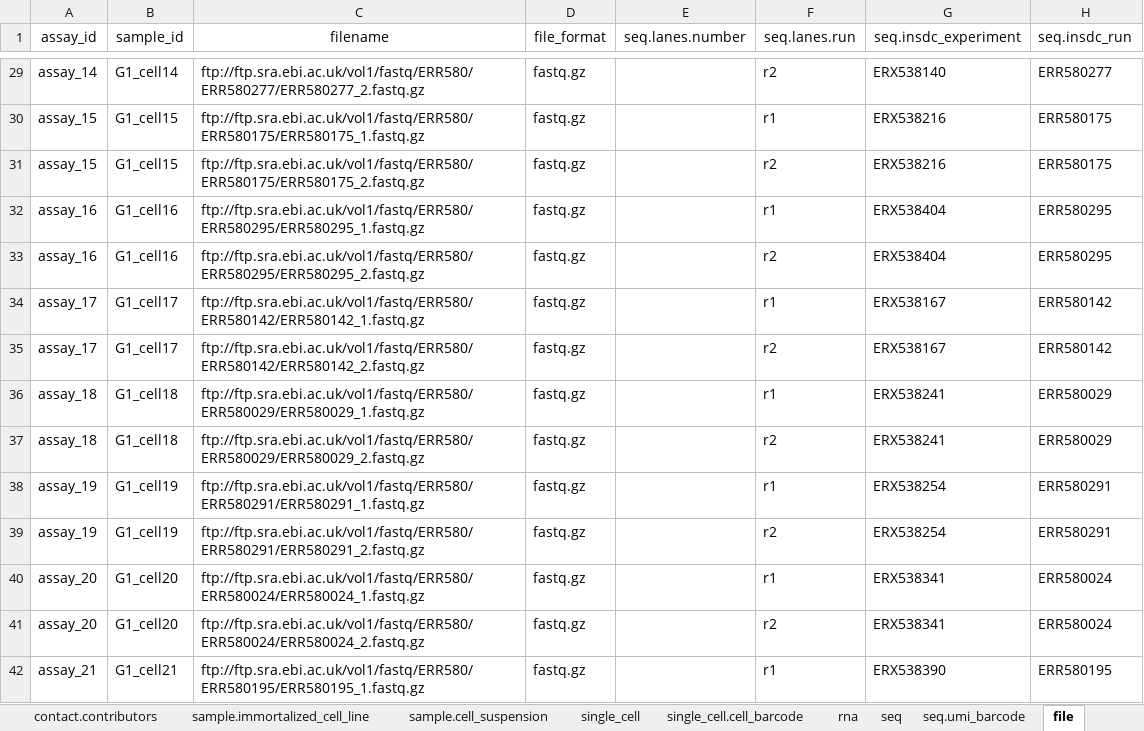
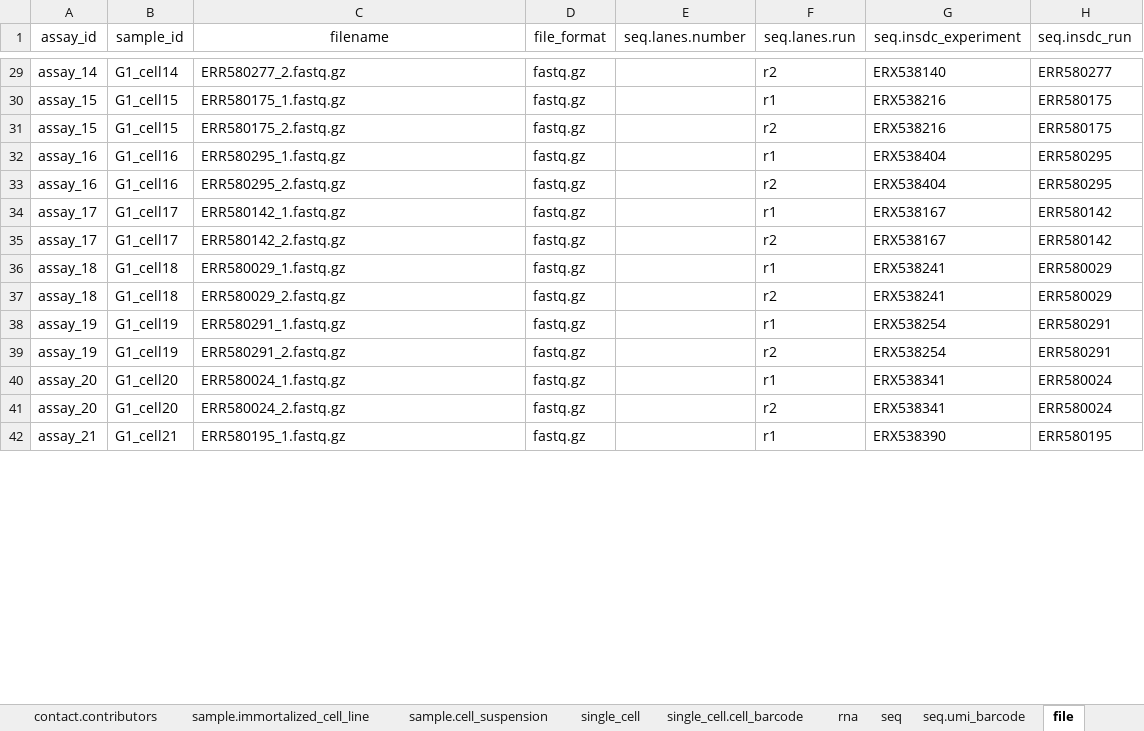
Before and after one commit to HumanCellAtlas/ingest-example-data, an Excel workbook: v4-spreadsheet-examples/ArrayExpress_E-MTAB-2805.xlsx, sheet file, drawn as a sheet; only a part is shown, gaps mark what is left out; values as stored, in another font and other column widths than the file's, no borders; charts and pictures not drawn; the diff covers the shown part only; the diff names each change by its address in the sheet, - before the commit and + after, or states it on an @@ line.

```diff
--- a/v4-spreadsheet-examples/ArrayExpress_E-MTAB-2805.xlsx (sheet file)
+++ b/v4-spreadsheet-examples/ArrayExpress_E-MTAB-2805.xlsx (sheet file)
-C29 (filename): ftp://ftp.sra.ebi.ac.uk/vol1/fastq/ERR580/ERR580277/ERR580277_2.fastq.gz
+C29 (filename): ERR580277_2.fastq.gz
-C30 (filename): ftp://ftp.sra.ebi.ac.uk/vol1/fastq/ERR580/ERR580175/ERR580175_1.fastq.gz
+C30 (filename): ERR580175_1.fastq.gz
-C31 (filename): ftp://ftp.sra.ebi.ac.uk/vol1/fastq/ERR580/ERR580175/ERR580175_2.fastq.gz
+C31 (filename): ERR580175_2.fastq.gz
-C32 (filename): ftp://ftp.sra.ebi.ac.uk/vol1/fastq/ERR580/ERR580295/ERR580295_1.fastq.gz
+C32 (filename): ERR580295_1.fastq.gz
-C33 (filename): ftp://ftp.sra.ebi.ac.uk/vol1/fastq/ERR580/ERR580295/ERR580295_2.fastq.gz
+C33 (filename): ERR580295_2.fastq.gz
-C34 (filename): ftp://ftp.sra.ebi.ac.uk/vol1/fastq/ERR580/ERR580142/ERR580142_1.fastq.gz
+C34 (filename): ERR580142_1.fastq.gz
-C35 (filename): ftp://ftp.sra.ebi.ac.uk/vol1/fastq/ERR580/ERR580142/ERR580142_2.fastq.gz
+C35 (filename): ERR580142_2.fastq.gz
-C36 (filename): ftp://ftp.sra.ebi.ac.uk/vol1/fastq/ERR580/ERR580029/ERR580029_1.fastq.gz
+C36 (filename): ERR580029_1.fastq.gz
-C37 (filename): ftp://ftp.sra.ebi.ac.uk/vol1/fastq/ERR580/ERR580029/ERR580029_2.fastq.gz
+C37 (filename): ERR580029_2.fastq.gz
-C38 (filename): ftp://ftp.sra.ebi.ac.uk/vol1/fastq/ERR580/ERR580291/ERR580291_1.fastq.gz
+C38 (filename): ERR580291_1.fastq.gz
-C39 (filename): ftp://ftp.sra.ebi.ac.uk/vol1/fastq/ERR580/ERR580291/ERR580291_2.fastq.gz
+C39 (filename): ERR580291_2.fastq.gz
-C40 (filename): ftp://ftp.sra.ebi.ac.uk/vol1/fastq/ERR580/ERR580024/ERR580024_1.fastq.gz
+C40 (filename): ERR580024_1.fastq.gz
-C41 (filename): ftp://ftp.sra.ebi.ac.uk/vol1/fastq/ERR580/ERR580024/ERR580024_2.fastq.gz
+C41 (filename): ERR580024_2.fastq.gz
-C42 (filename): ftp://ftp.sra.ebi.ac.uk/vol1/fastq/ERR580/ERR580195/ERR580195_1.fastq.gz
+C42 (filename): ERR580195_1.fastq.gz
```
Also changed, not shown: 850 edited cells elsewhere in this sheet, sheet sample.cell_suspension, sheet sample.immortalized_cell_line, v4-spreadsheet-examples/10x_pbmc_8k.xlsx, 4 other files.
